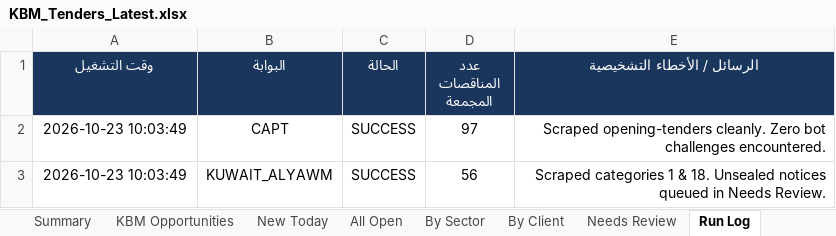
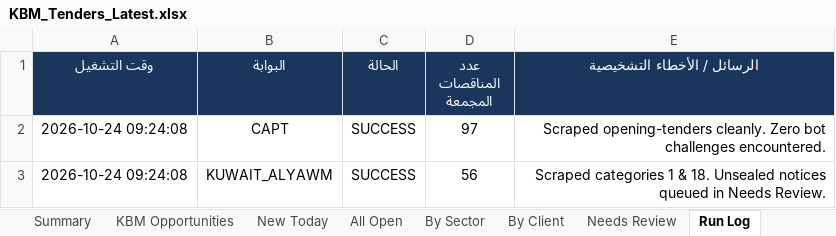
Before and after one commit to 6439144/KBM_TenderScout, an Excel workbook: output/reports/KBM_Tenders_Latest.xlsx, sheet Run Log, drawn as a sheet; values as stored, in another font and other column widths than the file's, no borders; the diff names each change by its address in the sheet, - before the commit and + after, or states it on an @@ line.

```diff
--- a/output/reports/KBM_Tenders_Latest.xlsx (sheet Run Log)
+++ b/output/reports/KBM_Tenders_Latest.xlsx (sheet Run Log)
-A2:A3 (وقت التشغيل): 2026-10-23 10:03:49
+A2:A3 (وقت التشغيل): 2026-10-24 09:24:08
```
Also changed, not shown: sheet Summary, 1 other file.
